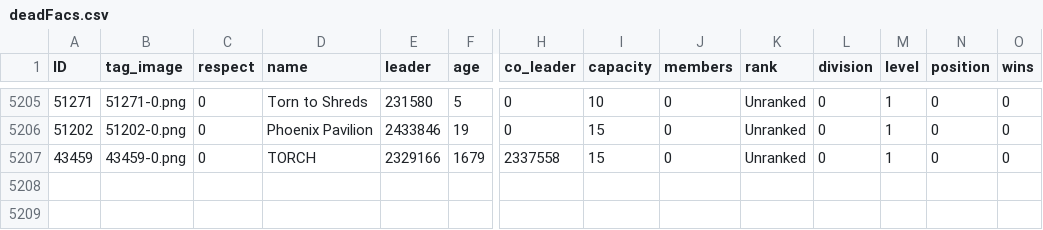
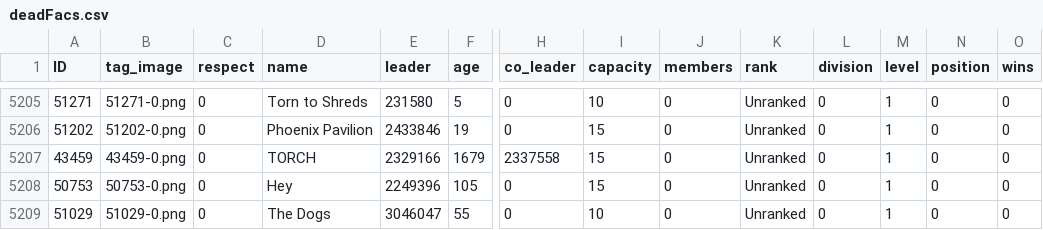
Before and after one commit to algisk/algisk.github.io, a CSV file: deadFacs.csv, drawn as a sheet; only a part is shown, gaps mark what is left out; rows hold the shown columns only; the diff names each change by its address in the sheet, - before the commit and + after, or states it on an @@ line.

```diff
--- a/deadFacs.csv
+++ b/deadFacs.csv
+row 5208: 50753 | 50753-0.png | 0 | Hey | 2249396 | 105 | 0 | 15 | 0 | Unranked | 0 | 1 | 0 | 0
+row 5209: 51029 | 51029-0.png | 0 | The Dogs | 3046047 | 55 | 0 | 10 | 0 | Unranked | 0 | 1 | 0 | 0
```
Also changed, not shown: comps.csv, 2 other files.
